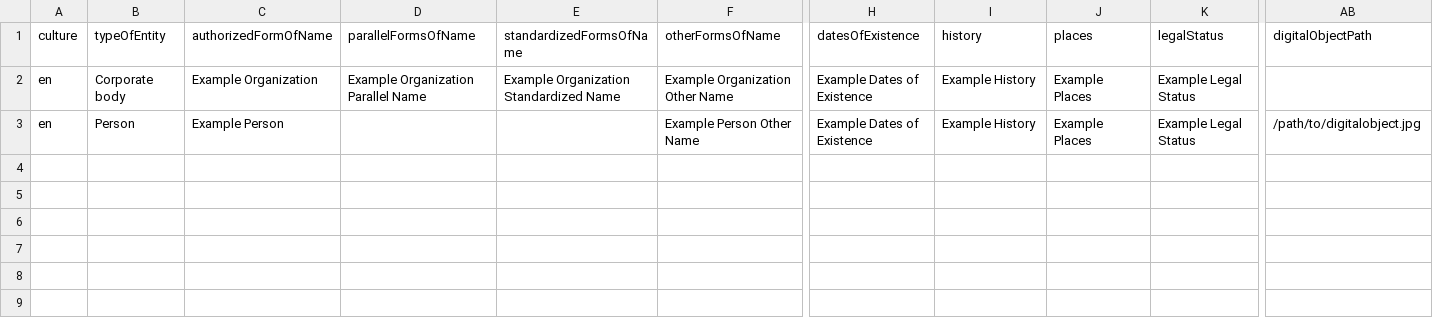
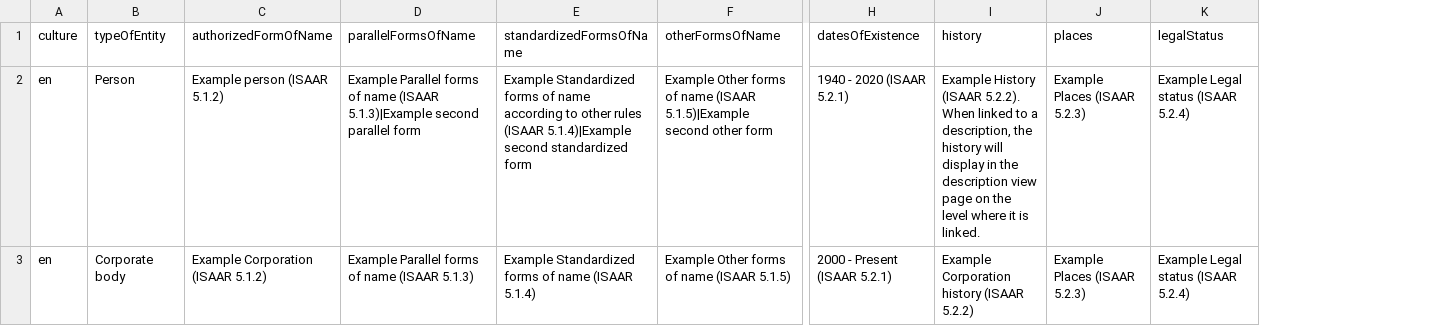
Before and after one commit to artefactual/atom, a CSV file: lib/task/import/example/authority_records/example_authority_records.csv, drawn as a sheet; only a part is shown, gaps mark what is left out; removed rows and columns are numbered as before the commit, all else as after; rows hold the shown columns only; the diff covers the shown part only; the diff names each change by its address in the sheet, - before the commit and + after, or states it on an @@ line.

```diff
--- a/lib/task/import/example/authority_records/example_authority_records.csv
+++ b/lib/task/import/example/authority_records/example_authority_records.csv
-column AB (digitalObjectPath), row 3: /path/to/digitalobject.jpg
-row 2: en | Corporate body | Example Organization | Example Organization Parallel Name | Example Organization Standardized Name | Example Organization Other Name | Example Dates of Existence | Example History | Example Places | Example Legal Status
-C2 (authorizedFormOfName): Example Person
+C2 (authorizedFormOfName): Example person (ISAAR 5.1.2)
-D2 (parallelFormsOfName): (empty)
+D2 (parallelFormsOfName): Example Parallel forms of name (ISAAR 5.1.3)|Example second parallel form
-E2 (standardizedFormsOfName): (empty)
+E2 (standardizedFormsOfName): Example Standardized forms of name according to other rules (ISAAR 5.1.4)|Example second standardized form
-F2 (otherFormsOfName): Example Person Other Name
+F2 (otherFormsOfName): Example Other forms of name (ISAAR 5.1.5)|Example second other form
-H2 (datesOfExistence): Example Dates of Existence
+H2 (datesOfExistence): 1940 - 2020 (ISAAR 5.2.1)
-I2 (history): Example History
+I2 (history): Example History (ISAAR 5.2.2). When linked to a description, the history will display in the description view page on the level where it is linked.
-J2 (places): Example Places
+J2 (places): Example Places (ISAAR 5.2.3)
-K2 (legalStatus): Example Legal Status
+K2 (legalStatus): Example Legal status (ISAAR 5.2.4)
+row 3: en | Corporate body | Example Corporation (ISAAR 5.1.2) | Example Parallel forms of name (ISAAR 5.1.3) | Example Standardized forms of name (ISAAR 5.1.4) | Example Other forms of name (ISAAR 5.1.5) | 2000 - Present (ISAAR 5.2.1) | Example Corporation history (ISAAR 5.2.2) | Example Places (ISAAR 5.2.3) | Example Legal status (ISAAR 5.2.4)
```
Also changed, not shown: 16 edited cells elsewhere in this file, lib/task/import/example/authority_records/example_authority_record_relationships.csv, lib/task/import/example/example_accessions.csv, 6 other files.
